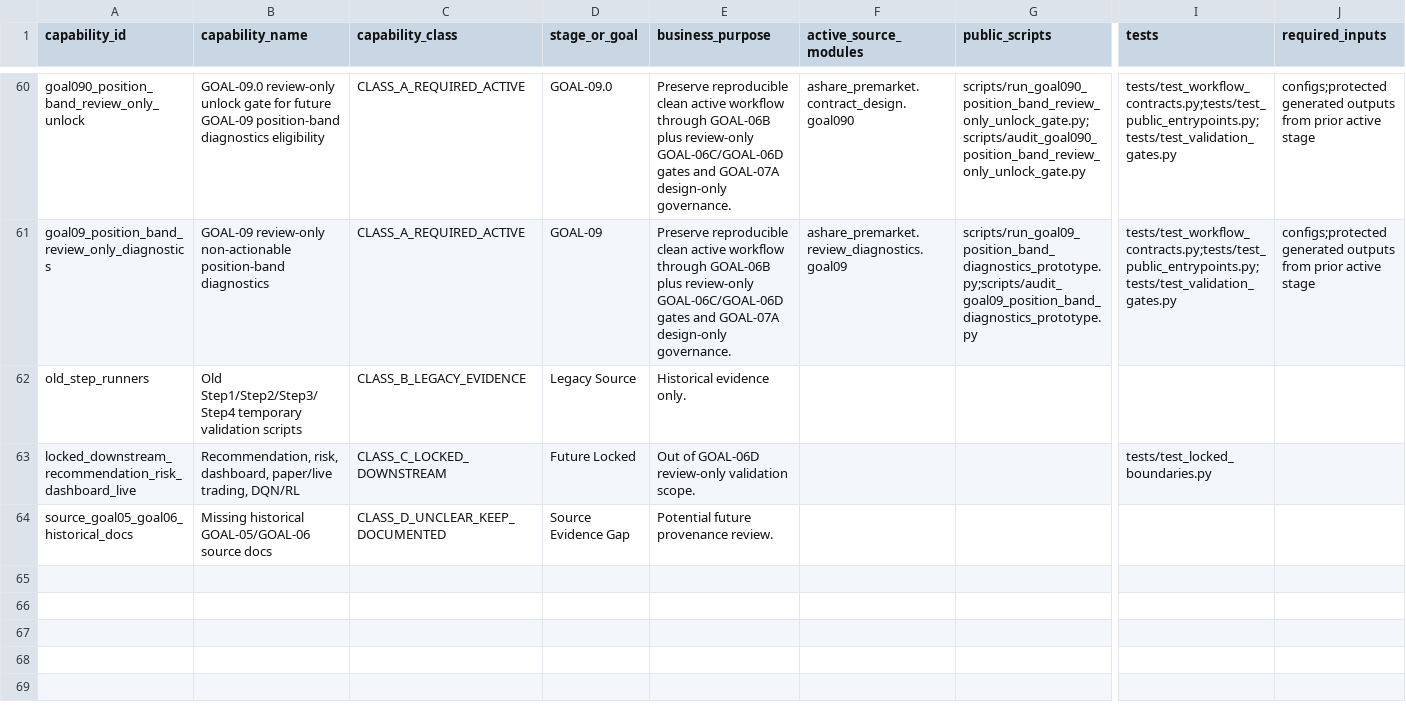
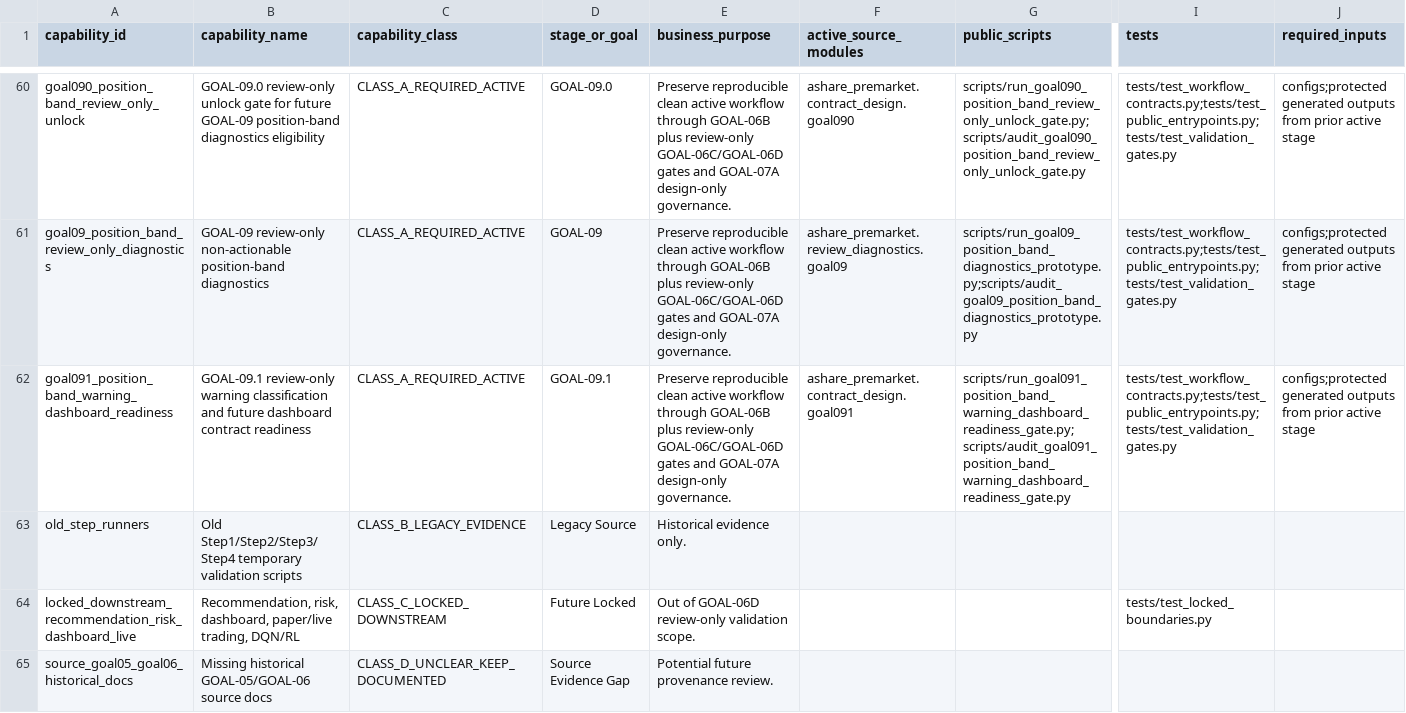
Before and after one commit to RyanLu0203/A_share_premarket_core, a CSV file: outputs/audits/classified_capability_catalog_through_goal06b.csv, drawn as a sheet; only a part is shown, gaps mark what is left out; rows hold the shown columns only; the diff names each change by its address in the sheet, - before the commit and + after, or states it on an @@ line.

```diff
--- a/outputs/audits/classified_capability_catalog_through_goal06b.csv
+++ b/outputs/audits/classified_capability_catalog_through_goal06b.csv
+row 62: goal091_position_band_warning_dashboard_readiness | GOAL-09.1 review-only warning classification and future dashboard contract readiness | CLASS_A_REQUIRED_ACTIVE | GOAL-09.1 | Preserve reproducible clean active workflow through GOAL-06B plus review-only GOAL-06C/GOAL-06D gates and GOAL-07A design-only governance. | ashare_premarket.contract_design.goal091 | scripts/run_goal091_position_band_warning_dashboard_readiness_gate.py;scripts/audit_goal091_position_band_warning_dashboard_readiness_gate.py | tests/test_workflow_contracts.py;tests/test_public_entrypoints.py;tests/test_validation_gates.py | configs;protected generated outputs from prior active stage
```
Also changed, not shown: configs/project/workflow_status.csv, outputs/audits/adapter_audit_matrix.csv, 42 other files.
